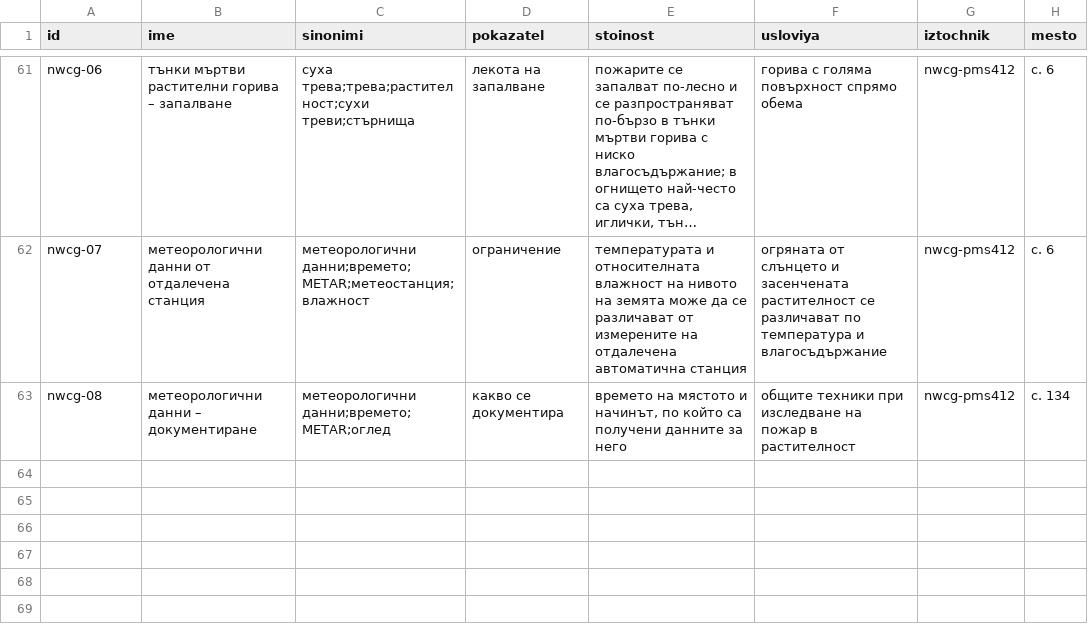
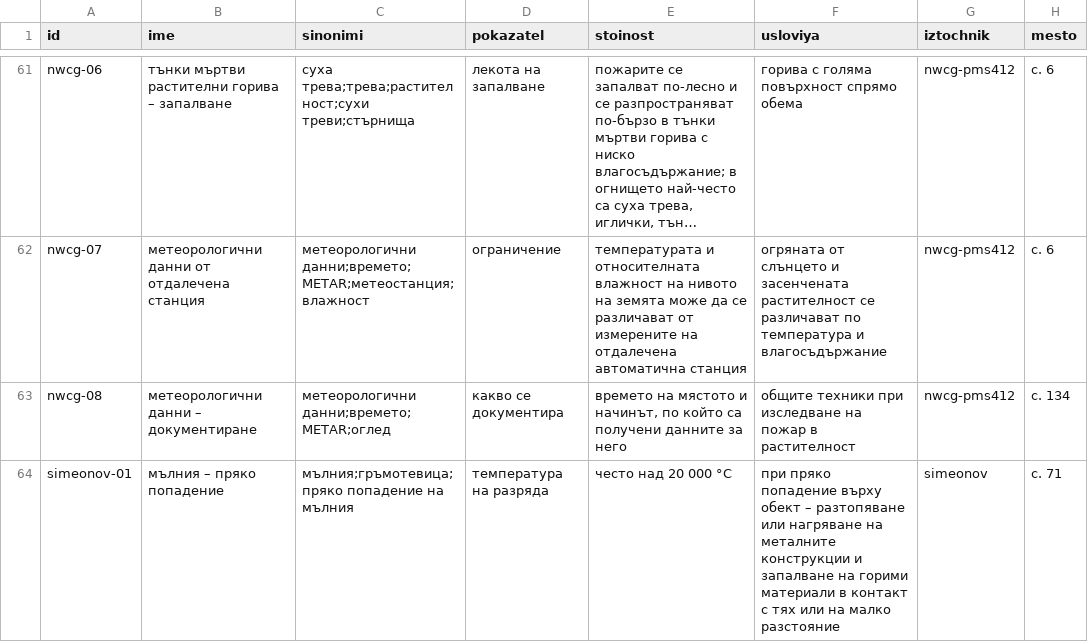
Before and after one commit to plamen911/fire-service-skills, a CSV file: plugins/fire-service/shared/svoistva/literatura.csv, drawn as a sheet; only a part is shown, gaps mark what is left out; long unchanged cells end in …; the diff names each change by its address in the sheet, - before the commit and + after, or states it on an @@ line.

```diff
--- a/plugins/fire-service/shared/svoistva/literatura.csv
+++ b/plugins/fire-service/shared/svoistva/literatura.csv
+row 64: simeonov-01 | мълния – пряко попадение | мълния;гръмотевица;пряко попадение на мълния | температура на разряда | често над 20 000 °C | при пряко попадение върху обект – разтопяване или нагряване на металните конструкции и запалване на горими материали в контакт с тях или на малко разстояние | simeonov | с. 71
```
Also changed, not shown: plugins/fire-service/skills/eptz/_shared/svoistva/literatura.csv, plugins/fire-service/skills/grafik-dezhurstva/_shared/svoistva/literatura.csv, 34 other files.
